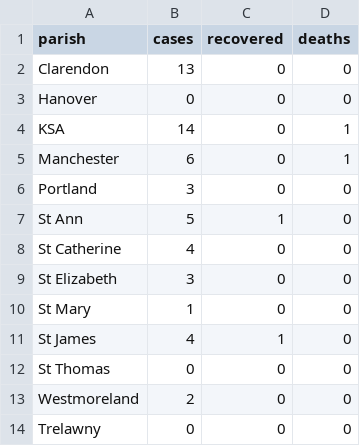
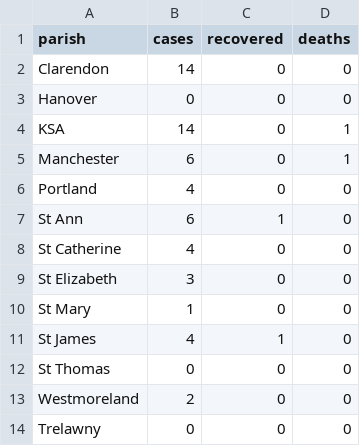
Before and after one commit to jordanliu/covid-19-data-jm, a CSV file: jm-summary.csv, drawn as a sheet.

Commit message:
Updated 4/5

```diff
--- a/jm-summary.csv
+++ b/jm-summary.csv
@@ -1,3 +1,3 @@
 parish,cases,recovered,deaths
-Clarendon,13,0,0
+Clarendon,14,0,0
 Hanover,0,0,0
@@ -5,4 +5,4 @@ KSA,14,0,1
 Manchester,6,0,1
-Portland,3,0,0
-St Ann,5,1,0
+Portland,4,0,0
+St Ann,6,1,0
 St Catherine,4,0,0
```
